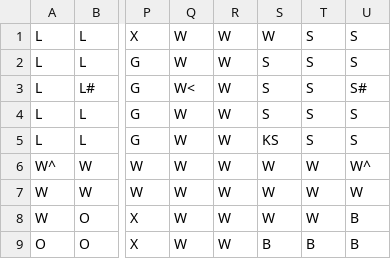
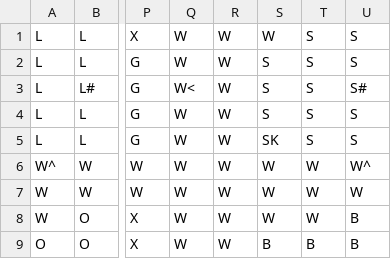
Before and after one commit to kasperallais/clue-game, a CSV file: ClueLayout.csv, drawn as a sheet; only a part is shown, gaps mark what is left out; the diff names each change by its address in the sheet, - before the commit and + after, or states it on an @@ line.

```diff
--- a/ClueLayout.csv
+++ b/ClueLayout.csv
-S5: KS
+S5: SK
```
Also changed, not shown: 2 other files.
